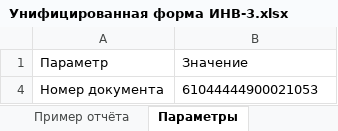
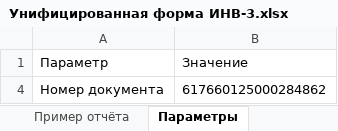
Before and after one commit to IliaU/AlgoritmPrizm, an Excel workbook: AlgoritmPrizm/bin/Debug/DOTX/Унифицированная форма ИНВ-3.xlsx, sheet Параметры, drawn as a sheet; values as stored, in another font and other column widths than the file's, no borders; table styles not drawn; the diff names each change by its address in the sheet, - before the commit and + after, or states it on an @@ line.

```diff
--- a/AlgoritmPrizm/bin/Debug/DOTX/Унифицированная форма ИНВ-3.xlsx (sheet Параметры)
+++ b/AlgoritmPrizm/bin/Debug/DOTX/Унифицированная форма ИНВ-3.xlsx (sheet Параметры)
-B4 (Значение): 61044444900021053
+B4 (Значение): 617660125000284862
```
Also changed, not shown: sheet Пример отчёта, hidden cells, 11 other files.
